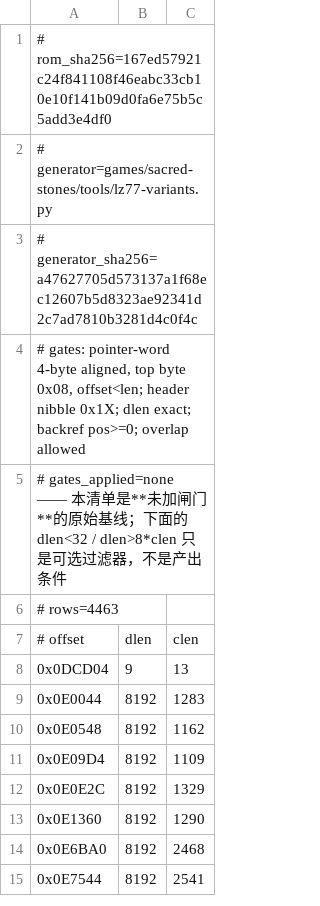
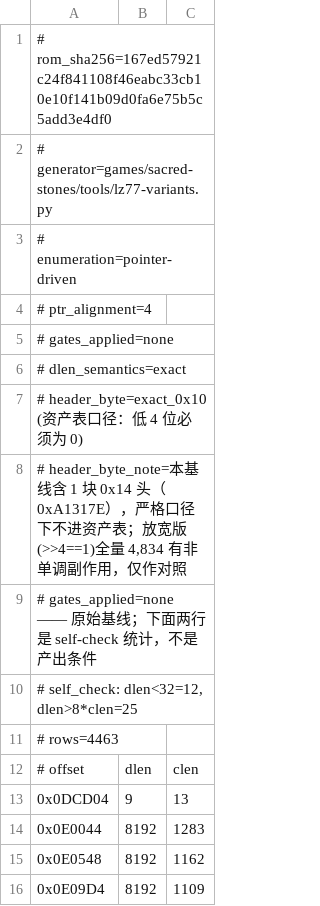
Before and after one commit to salishChen/dsh-game-center, a TSV file: games/sacred-stones/extract/lz77-pointers-4463.tsv, drawn as a sheet; only a part is shown; the shorter side is filled out with more unchanged rows.

Commit message:
fe8: 资产表口径定稿（header_byte=exact_0x10，dlen>=32 scope），附录记录 12 个小块引用

```diff
--- a/games/sacred-stones/extract/lz77-pointers-4463.tsv
+++ b/games/sacred-stones/extract/lz77-pointers-4463.tsv
@@ -2,5 +2,10 @@
 # generator=games/sacred-stones/tools/lz77-variants.py
-# generator_sha256=a47627705d573137a1f68ec12607b5d8323ae92341d2c7ad7810b3281d4c0f4c
-# gates: pointer-word 4-byte aligned, top byte 0x08, offset<len; header nibble 0x1X; dlen exact; backref pos>=0; overlap allowed
-# gates_applied=none  —— 本清单是**未加闸门**的原始基线；下面的 dlen<32 / dlen>8*clen 只是可选过滤器，不是产出条件
+# enumeration=pointer-driven
+# ptr_alignment=4
+# gates_applied=none
+# dlen_semantics=exact
+# header_byte=exact_0x10   (资产表口径：低 4 位必须为 0)
+# header_byte_note=本基线含 1 块 0x14 头（0xA1317E），严格口径下不进资产表；放宽版(>>4==1)全量 4,834 有非单调副作用，仅作对照
+# gates_applied=none  —— 原始基线；下面两行是 self-check 统计，不是产出条件
+# self_check: dlen<32=12, dlen>8*clen=25
 # rows=4463
```
Also changed, not shown: 1 other file.
